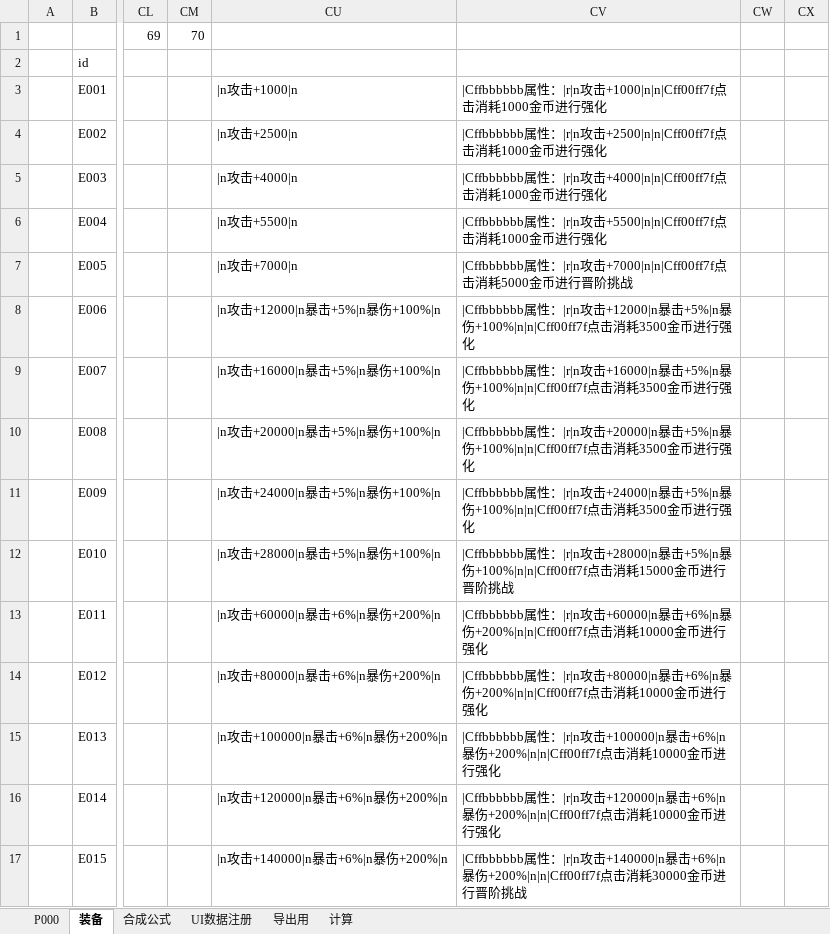
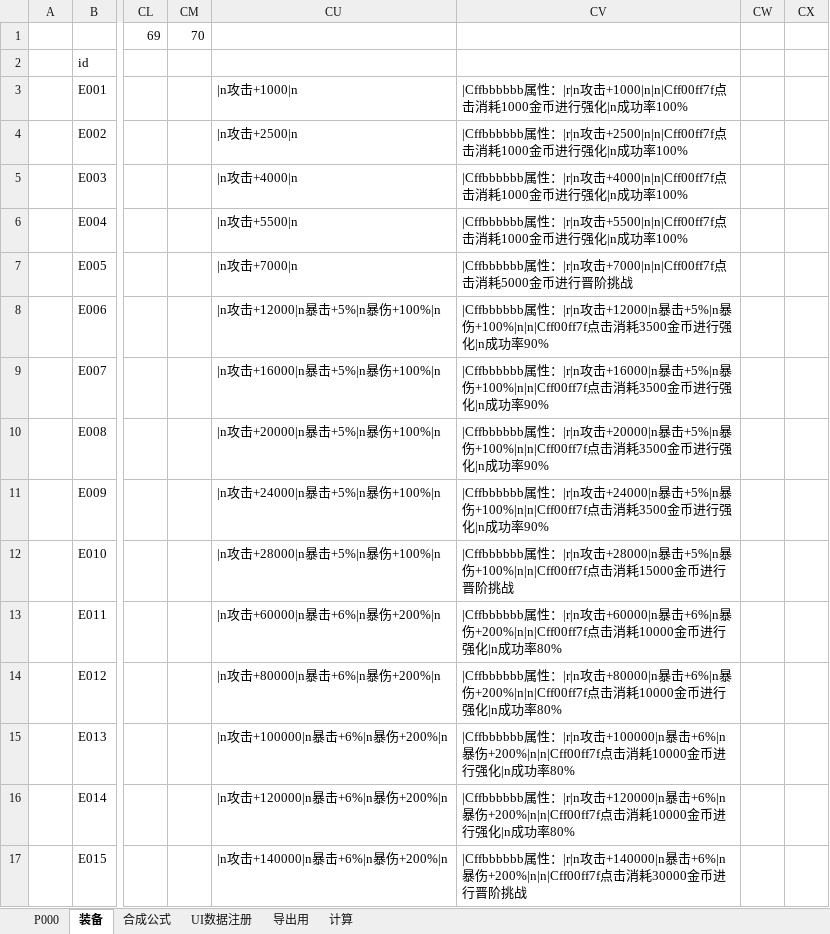
Before and after one commit to MageEgg/MageGame, an Excel workbook: 封神榜物品v0.0.4.xlsm, sheet 装备, drawn as a sheet; only a part is shown, gaps mark what is left out; values as stored, in another font and other column widths than the file's, no borders; the diff covers the shown part only; the diff names each change by its address in the sheet, - before the commit and + after, or states it on an @@ line.

```diff
--- a/封神榜物品v0.0.4.xlsm (sheet 装备)
+++ b/封神榜物品v0.0.4.xlsm (sheet 装备)
-CV3: …强化
+CV3: …强化|n成功率100%
-CV4: …强化
+CV4: …强化|n成功率100%
-CV5: …强化
+CV5: …强化|n成功率100%
-CV6: …强化
+CV6: …强化|n成功率100%
-CV8: …强化
+CV8: …强化|n成功率90%
-CV9: …强化
+CV9: …强化|n成功率90%
-CV10: …强化
+CV10: …强化|n成功率90%
-CV11: …强化
+CV11: …强化|n成功率90%
-CV13: …强化
+CV13: …强化|n成功率80%
-CV14: …强化
+CV14: …强化|n成功率80%
-CV15: …强化
+CV15: …强化|n成功率80%
-CV16: …强化
+CV16: …强化|n成功率80%
```
Also changed, not shown: 3 added rows, 60 edited cells and cell formats elsewhere in this sheet, sheet P000, sheet UI数据注册, formulas that keep their value, hidden cells, 7 other files.
